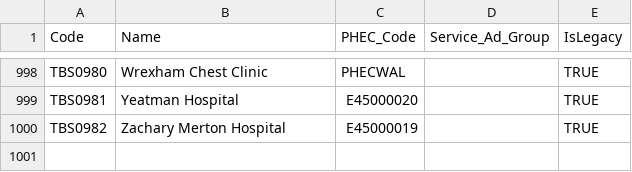
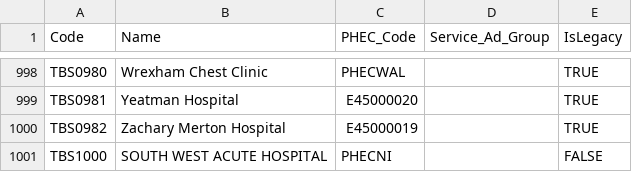
Before and after one commit to ukhsa-collaboration/ntbs_Beta, a CSV file: ntbs-service/Models/SeedData/tbservices.csv, drawn as a sheet; only a part is shown, gaps mark what is left out; the diff names each change by its address in the sheet, - before the commit and + after, or states it on an @@ line.

Commit message:
NTBS-1066 Update South West Acute Hospital data

```diff
--- a/ntbs-service/Models/SeedData/tbservices.csv
+++ b/ntbs-service/Models/SeedData/tbservices.csv
+row 1001: TBS1000 | SOUTH WEST ACUTE HOSPITAL | PHECNI |  | FALSE
```
Also changed, not shown: ntbs-service/Models/SeedData/hospitals.csv, 2 other files.
